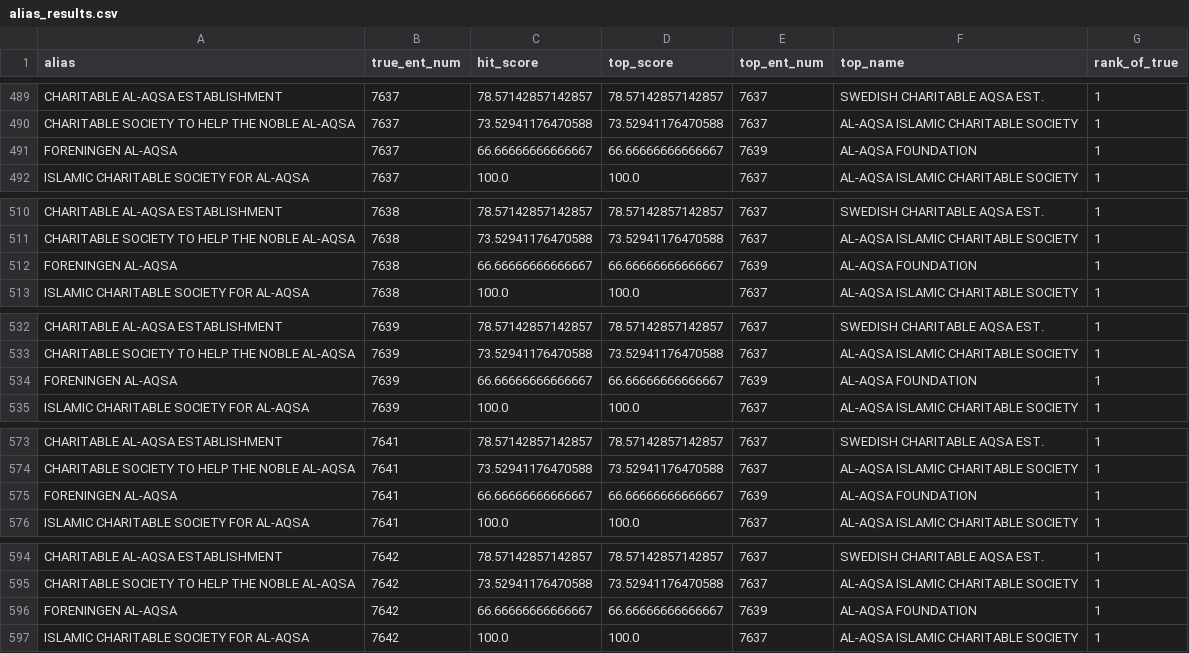
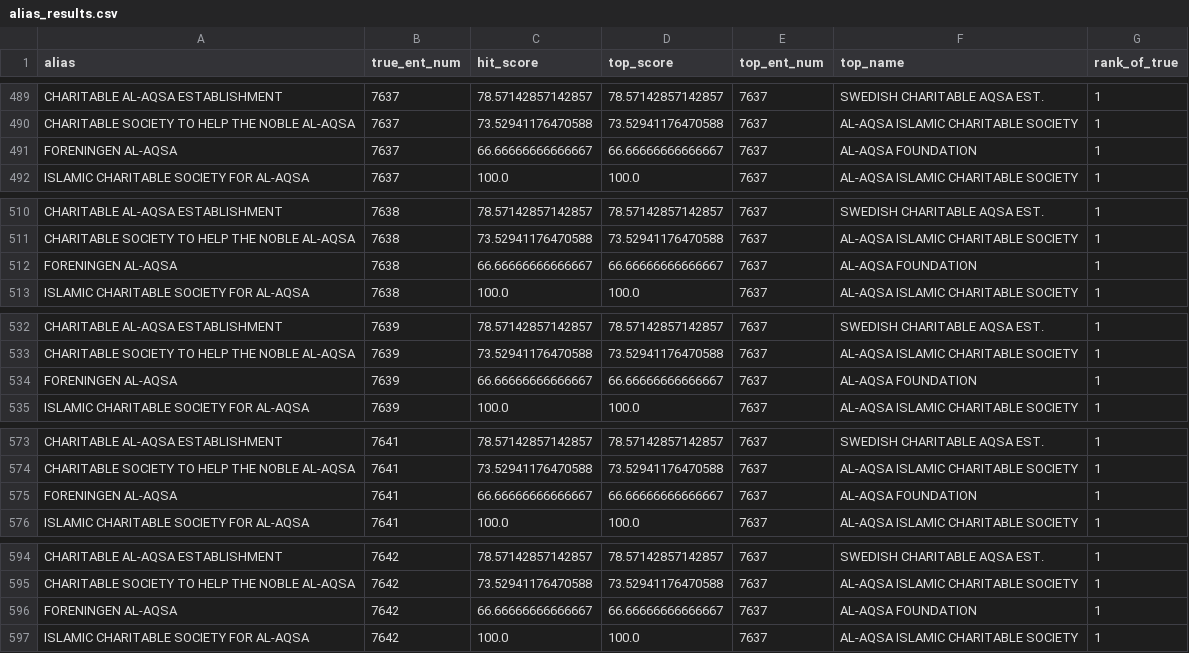
Before and after one commit to harshit-malik-nyu/sanctions-triage, a CSV file: evidence/alias_results.csv, drawn as a sheet; only a part is shown, gaps mark what is left out; the diff covers the shown part only.

```diff
--- a/evidence/alias_results.csv
+++ b/evidence/alias_results.csv
@@ -490,3 +490,3 @@ CHARITABLE AL-AQSA ESTABLISHMENT,7637,78.57142857142857,78.57142857142857,7637,S
 CHARITABLE SOCIETY TO HELP THE NOBLE AL-AQSA,7637,73.52941176470588,73.52941176470588,7637,AL-AQSA ISLAMIC CHARITABLE SOCIETY,1
-FORENINGEN AL-AQSA,7637,66.66666666666667,66.66666666666667,7639,AL-AQSA FOUNDATION,1
+FORENINGEN AL-AQSA,7637,66.66666666666667,66.66666666666667,7637,AL-AQSA FOUNDATION,1
 ISLAMIC CHARITABLE SOCIETY FOR AL-AQSA,7637,100.0,100.0,7637,AL-AQSA ISLAMIC CHARITABLE SOCIETY,1
@@ -511,3 +511,3 @@ CHARITABLE AL-AQSA ESTABLISHMENT,7638,78.57142857142857,78.57142857142857,7637,S
 CHARITABLE SOCIETY TO HELP THE NOBLE AL-AQSA,7638,73.52941176470588,73.52941176470588,7637,AL-AQSA ISLAMIC CHARITABLE SOCIETY,1
-FORENINGEN AL-AQSA,7638,66.66666666666667,66.66666666666667,7639,AL-AQSA FOUNDATION,1
+FORENINGEN AL-AQSA,7638,66.66666666666667,66.66666666666667,7637,AL-AQSA FOUNDATION,1
 ISLAMIC CHARITABLE SOCIETY FOR AL-AQSA,7638,100.0,100.0,7637,AL-AQSA ISLAMIC CHARITABLE SOCIETY,1
@@ -533,3 +533,3 @@ CHARITABLE AL-AQSA ESTABLISHMENT,7639,78.57142857142857,78.57142857142857,7637,S
 CHARITABLE SOCIETY TO HELP THE NOBLE AL-AQSA,7639,73.52941176470588,73.52941176470588,7637,AL-AQSA ISLAMIC CHARITABLE SOCIETY,1
-FORENINGEN AL-AQSA,7639,66.66666666666667,66.66666666666667,7639,AL-AQSA FOUNDATION,1
+FORENINGEN AL-AQSA,7639,66.66666666666667,66.66666666666667,7637,AL-AQSA FOUNDATION,1
 ISLAMIC CHARITABLE SOCIETY FOR AL-AQSA,7639,100.0,100.0,7637,AL-AQSA ISLAMIC CHARITABLE SOCIETY,1
@@ -574,3 +574,3 @@ CHARITABLE AL-AQSA ESTABLISHMENT,7641,78.57142857142857,78.57142857142857,7637,S
 CHARITABLE SOCIETY TO HELP THE NOBLE AL-AQSA,7641,73.52941176470588,73.52941176470588,7637,AL-AQSA ISLAMIC CHARITABLE SOCIETY,1
-FORENINGEN AL-AQSA,7641,66.66666666666667,66.66666666666667,7639,AL-AQSA FOUNDATION,1
+FORENINGEN AL-AQSA,7641,66.66666666666667,66.66666666666667,7637,AL-AQSA FOUNDATION,1
 ISLAMIC CHARITABLE SOCIETY FOR AL-AQSA,7641,100.0,100.0,7637,AL-AQSA ISLAMIC CHARITABLE SOCIETY,1
@@ -595,3 +595,3 @@ CHARITABLE AL-AQSA ESTABLISHMENT,7642,78.57142857142857,78.57142857142857,7637,S
 CHARITABLE SOCIETY TO HELP THE NOBLE AL-AQSA,7642,73.52941176470588,73.52941176470588,7637,AL-AQSA ISLAMIC CHARITABLE SOCIETY,1
-FORENINGEN AL-AQSA,7642,66.66666666666667,66.66666666666667,7639,AL-AQSA FOUNDATION,1
+FORENINGEN AL-AQSA,7642,66.66666666666667,66.66666666666667,7637,AL-AQSA FOUNDATION,1
 ISLAMIC CHARITABLE SOCIETY FOR AL-AQSA,7642,100.0,100.0,7637,AL-AQSA ISLAMIC CHARITABLE SOCIETY,1
```
Also changed, not shown: 23 edited cells elsewhere in this file, evidence/clean_results.csv, 5 other files.
